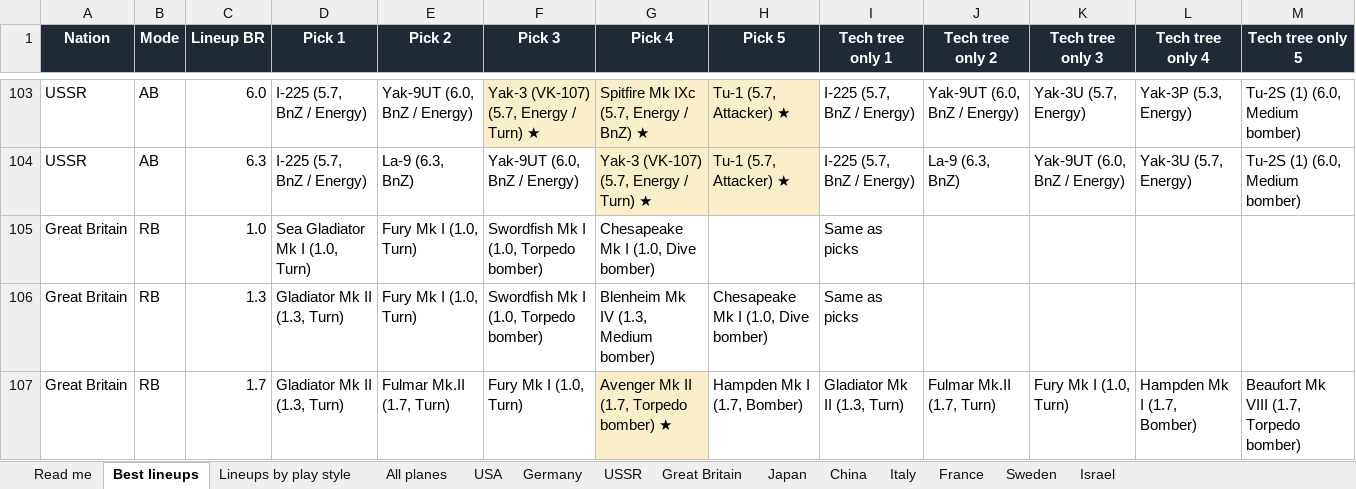
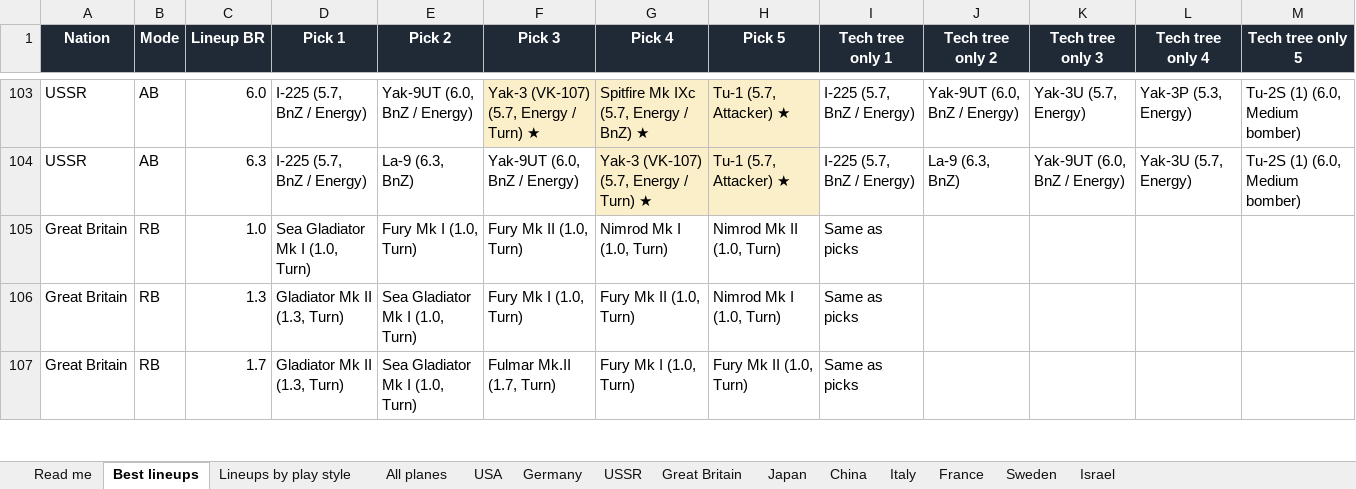
Before and after one commit to allentj14/prop-hangar, an Excel workbook: data/War Thunder Prop Planes.xlsx, sheet Best lineups, drawn as a sheet; only a part is shown, gaps mark what is left out; values as stored, in another font and other column widths than the file's, no borders; the diff covers the shown part only; the diff names each change by its address in the sheet, - before the commit and + after, or states it on an @@ line.

```diff
--- a/data/War Thunder Prop Planes.xlsx (sheet Best lineups)
+++ b/data/War Thunder Prop Planes.xlsx (sheet Best lineups)
-F105 (Pick 3): Swordfish Mk I (1.0, Torpedo bomber)
+F105 (Pick 3): Fury Mk II (1.0, Turn)
-G105 (Pick 4): Chesapeake Mk I (1.0, Dive bomber)
+G105 (Pick 4): Nimrod Mk I (1.0, Turn)
-H105 (Pick 5): (empty)
+H105 (Pick 5): Nimrod Mk II (1.0, Turn)
-E106 (Pick 2): Fury Mk I (1.0, Turn)
+E106 (Pick 2): Sea Gladiator Mk I (1.0, Turn)
-F106 (Pick 3): Swordfish Mk I (1.0, Torpedo bomber)
+F106 (Pick 3): Fury Mk I (1.0, Turn)
-G106 (Pick 4): Blenheim Mk IV (1.3, Medium bomber)
+G106 (Pick 4): Fury Mk II (1.0, Turn)
-H106 (Pick 5): Chesapeake Mk I (1.0, Dive bomber)
+H106 (Pick 5): Nimrod Mk I (1.0, Turn)
-E107 (Pick 2): Fulmar Mk.II (1.7, Turn)
+E107 (Pick 2): Sea Gladiator Mk I (1.0, Turn)
-F107 (Pick 3): Fury Mk I (1.0, Turn)
+F107 (Pick 3): Fulmar Mk.II (1.7, Turn)
-G107 (Pick 4): Avenger Mk II (1.7, Torpedo bomber) ★
+G107 (Pick 4): Fury Mk I (1.0, Turn)
-G107 fill: #FBEFC9
+G107 fill: none
-H107 (Pick 5): Hampden Mk I (1.7, Bomber)
+H107 (Pick 5): Fury Mk II (1.0, Turn)
-I107 (Tech tree only 1): Gladiator Mk II (1.3, Turn)
+I107 (Tech tree only 1): Same as picks
-J107 (Tech tree only 2): Fulmar Mk.II (1.7, Turn)
+J107 (Tech tree only 2): (empty)
-K107 (Tech tree only 3): Fury Mk I (1.0, Turn)
+K107 (Tech tree only 3): (empty)
-L107 (Tech tree only 4): Hampden Mk I (1.7, Bomber)
+L107 (Tech tree only 4): (empty)
-M107 (Tech tree only 5): Beaufort Mk VIII (1.7, Torpedo bomber)
+M107 (Tech tree only 5): (empty)
```
Also changed, not shown: 1 added row, 122 edited cells and cell formats elsewhere in this sheet, sheet Lineups by play style, 4 other files.
